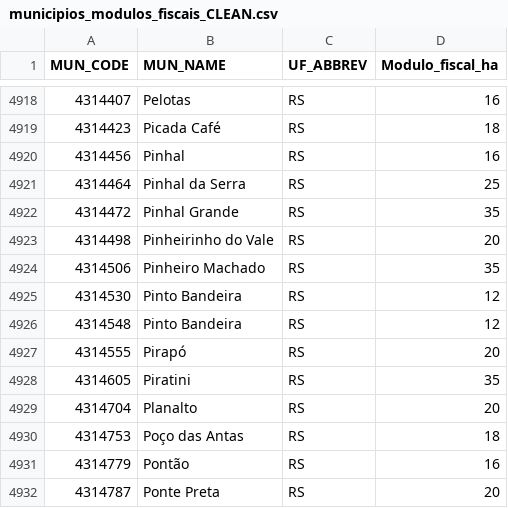
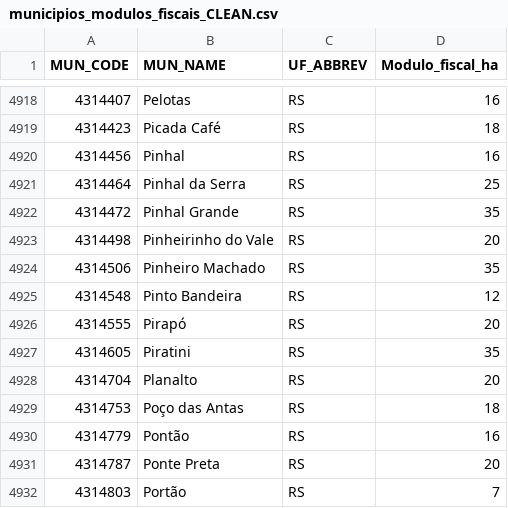
Before and after one commit to epl-eth/BRA_Fiscal_modules_data, a CSV file: 03_Final_data/municipios_modulos_fiscais_CLEAN.csv, drawn as a sheet; only a part is shown, gaps mark what is left out; the shorter side is filled out with more unchanged rows; the diff names each change by its address in the sheet, - before the commit and + after, or states it on an @@ line.

```diff
--- a/03_Final_data/municipios_modulos_fiscais_CLEAN.csv
+++ b/03_Final_data/municipios_modulos_fiscais_CLEAN.csv
-row 4925: 4314530 | Pinto Bandeira | RS | 12
```
Also changed, not shown: 1 other file.
